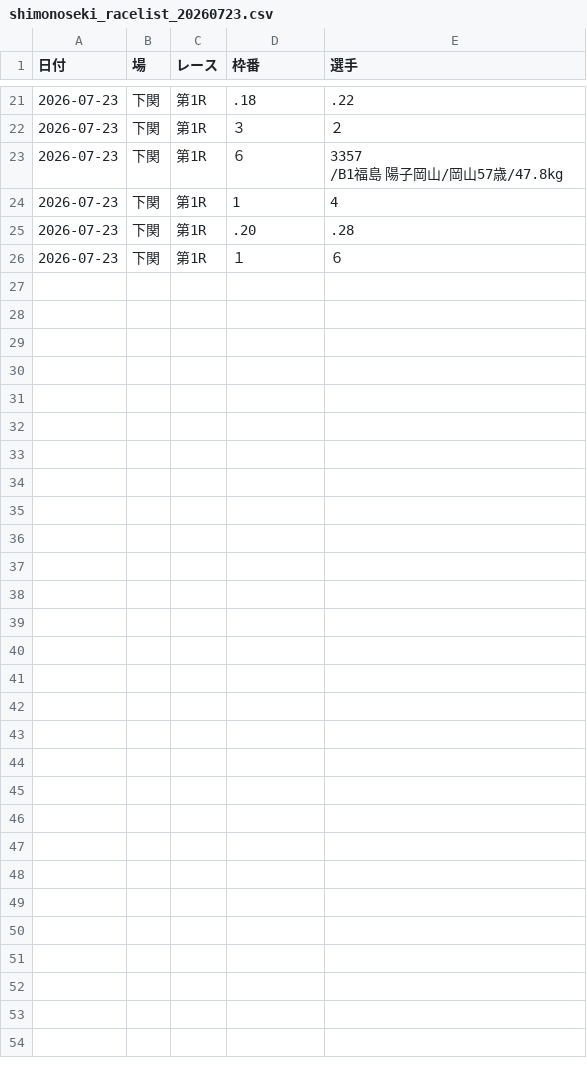
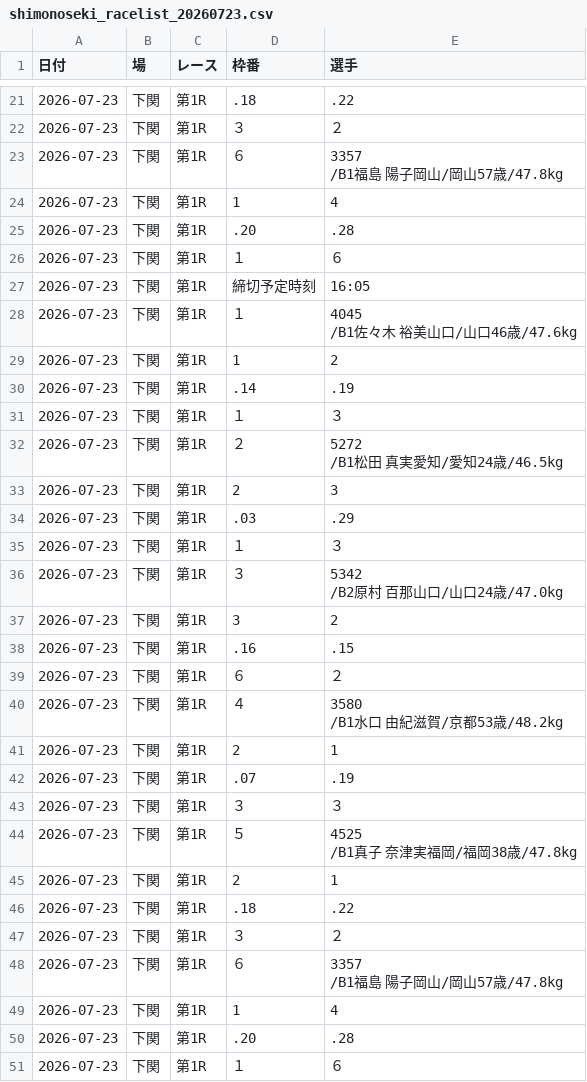
Before and after one commit to mokonosuke/boat-race-pipeline-, a CSV file: data/shimonoseki_racelist_20260723.csv, drawn as a sheet; only a part is shown, gaps mark what is left out; ↵ is a line break in a cell; the diff names each change by its address in the sheet, - before the commit and + after, or states it on an @@ line.

```diff
--- a/data/shimonoseki_racelist_20260723.csv
+++ b/data/shimonoseki_racelist_20260723.csv
+row 27: 2026-07-23 | 下関 | 第1R | 締切予定時刻 | 16:05
+row 28: 2026-07-23 | 下関 | 第1R | １ | 4045 ↵ /B1佐々木 裕美山口/山口46歳/47.6kg
+row 29: 2026-07-23 | 下関 | 第1R | 1 | 2
+row 30: 2026-07-23 | 下関 | 第1R | .14 | .19
+row 31: 2026-07-23 | 下関 | 第1R | １ | ３
+row 32: 2026-07-23 | 下関 | 第1R | ２ | 5272 ↵ /B1松田 真実愛知/愛知24歳/46.5kg
+row 33: 2026-07-23 | 下関 | 第1R | 2 | 3
+row 34: 2026-07-23 | 下関 | 第1R | .03 | .29
+row 35: 2026-07-23 | 下関 | 第1R | １ | ３
+row 36: 2026-07-23 | 下関 | 第1R | ３ | 5342 ↵ /B2原村 百那山口/山口24歳/47.0kg
+row 37: 2026-07-23 | 下関 | 第1R | 3 | 2
+row 38: 2026-07-23 | 下関 | 第1R | .16 | .15
+row 39: 2026-07-23 | 下関 | 第1R | ６ | ２
+row 40: 2026-07-23 | 下関 | 第1R | ４ | 3580 ↵ /B1水口 由紀滋賀/京都53歳/48.2kg
+row 41: 2026-07-23 | 下関 | 第1R | 2 | 1
+row 42: 2026-07-23 | 下関 | 第1R | .07 | .19
+row 43: 2026-07-23 | 下関 | 第1R | ３ | ３
+row 44: 2026-07-23 | 下関 | 第1R | ５ | 4525 ↵ /B1真子 奈津実福岡/福岡38歳/47.8kg
+row 45: 2026-07-23 | 下関 | 第1R | 2 | 1
+row 46: 2026-07-23 | 下関 | 第1R | .18 | .22
+row 47: 2026-07-23 | 下関 | 第1R | ３ | ２
+row 48: 2026-07-23 | 下関 | 第1R | ６ | 3357 ↵ /B1福島 陽子岡山/岡山57歳/47.8kg
+row 49: 2026-07-23 | 下関 | 第1R | 1 | 4
+row 50: 2026-07-23 | 下関 | 第1R | .20 | .28
+row 51: 2026-07-23 | 下関 | 第1R | １ | ６
```
